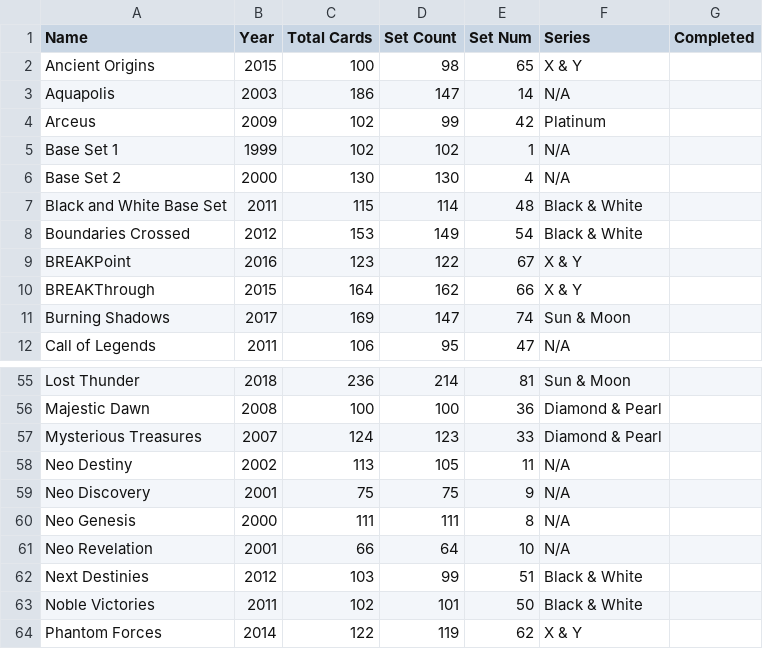
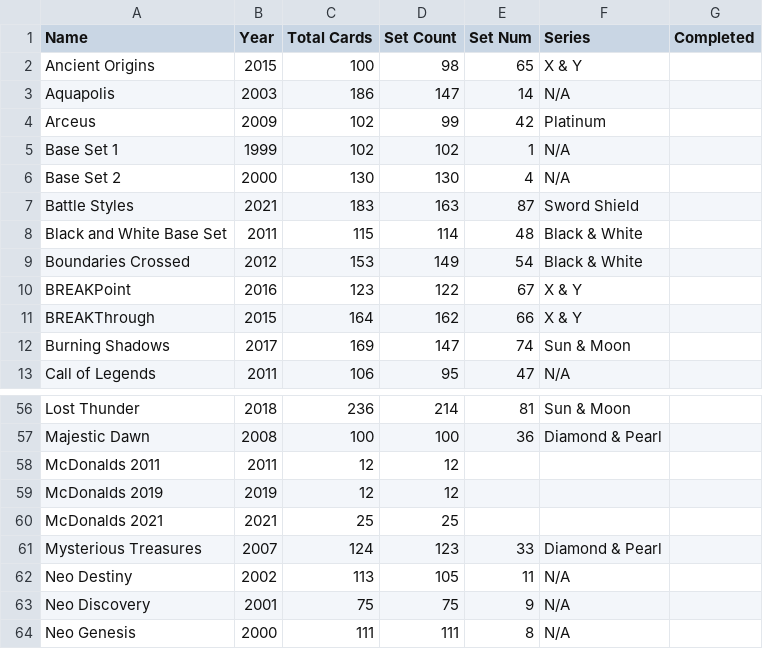
Before and after one commit to charlieroses/pokemoncards, a CSV file: csvFiles/infofiles/setsinfo.csv, drawn as a sheet; only a part is shown, gaps mark what is left out; the shorter side is filled out with more unchanged rows; the diff names each change by its address in the sheet, - before the commit and + after, or states it on an @@ line.

Commit message:
McDonalds and Battle Styles

```diff
--- a/csvFiles/infofiles/setsinfo.csv
+++ b/csvFiles/infofiles/setsinfo.csv
+row 7: Battle Styles | 2021 | 183 | 163 | 87 | Sword Shield
+row 58: McDonalds 2011 | 2011 | 12 | 12
+row 59: McDonalds 2019 | 2019 | 12 | 12
+row 60: McDonalds 2021 | 2021 | 25 | 25
```
Also changed, not shown: csvFiles/tcgfiles/promo.csv, csvFiles/tcgfiles/rebelclash.csv, 19 other files.
